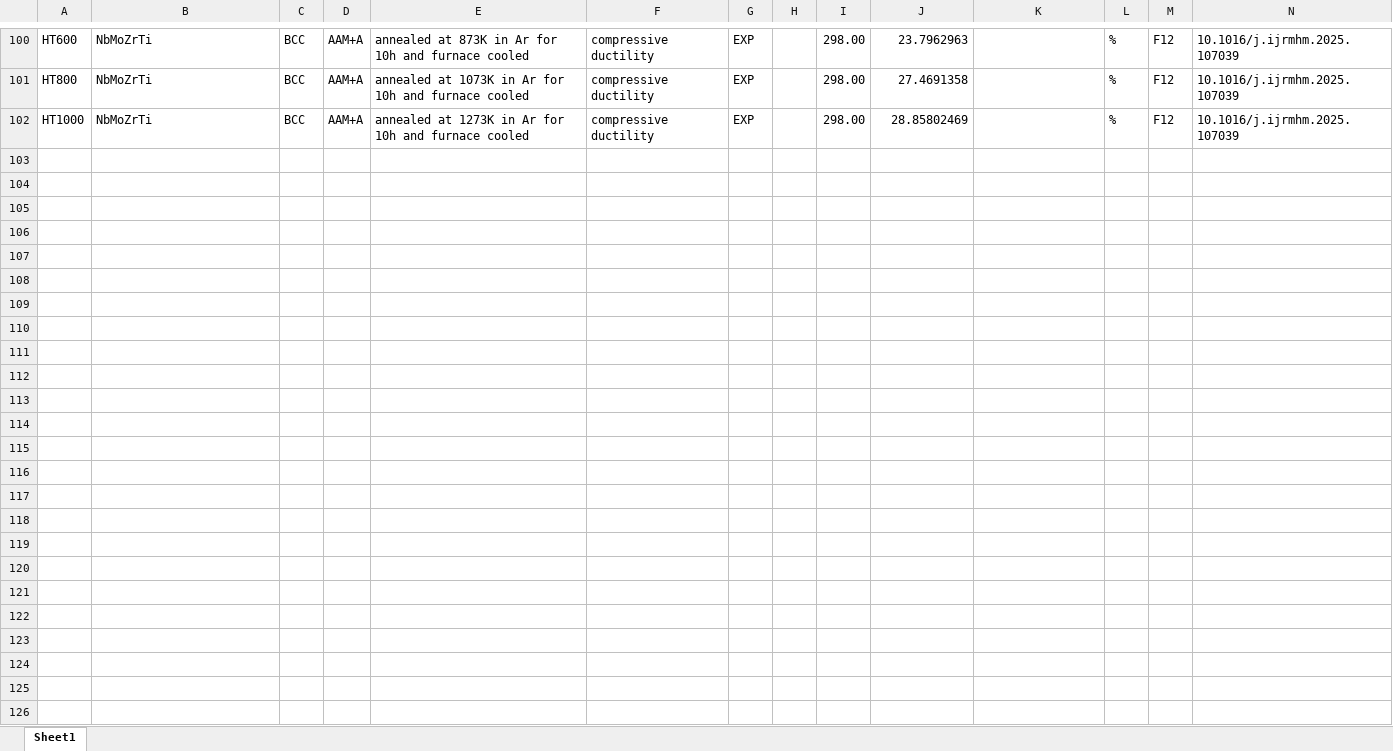
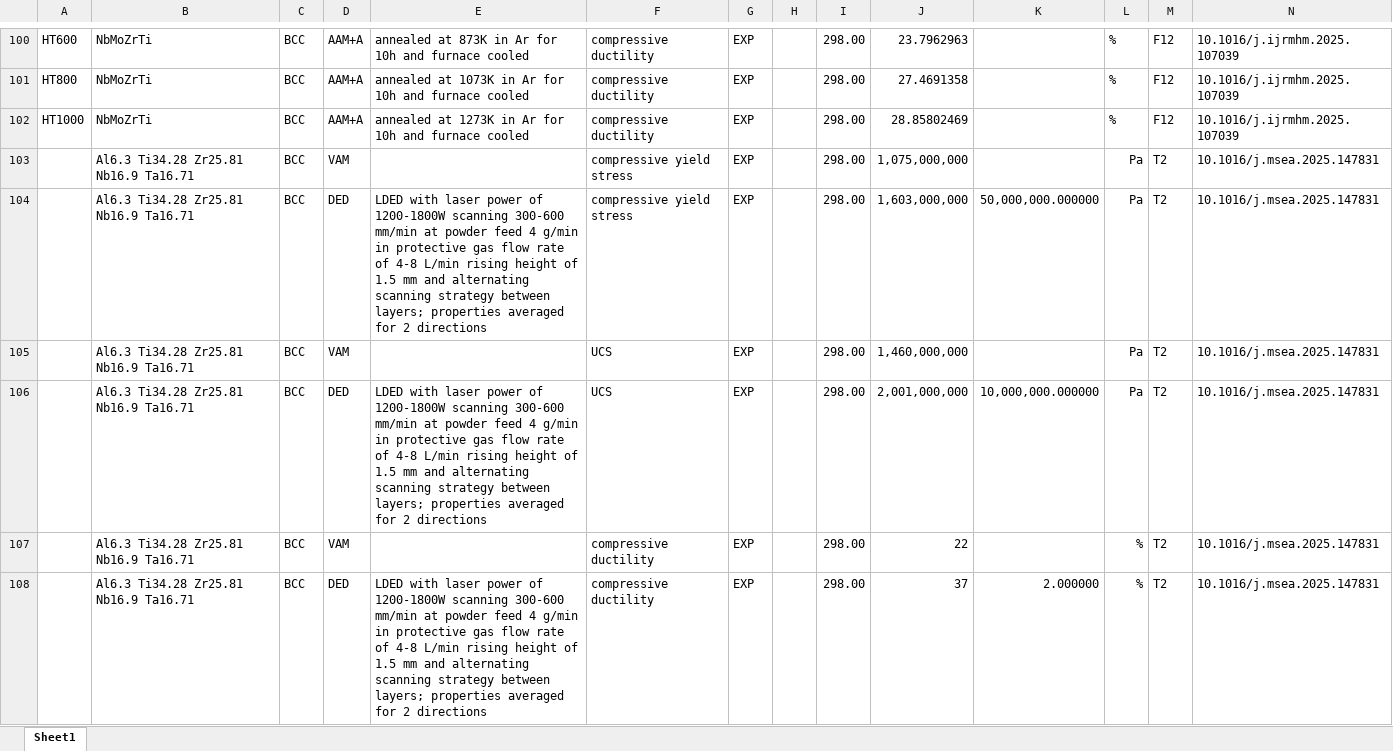
Before and after one commit to amkrajewski/ULTERA-contribute-amkrajewski, an Excel workbook: MiscSmallUploads_Jan2025.xlsx, sheet Sheet1, drawn as a sheet; only a part is shown, gaps mark what is left out; values as stored, in another font and other column widths than the file's, no borders; rows hold the shown columns only; the diff names each change by its address in the sheet, - before the commit and + after, or states it on an @@ line.

Commit message:
- extracted data from `10.1016/j.msea.2025.147831`

```diff
--- a/MiscSmallUploads_Jan2025.xlsx (sheet Sheet1)
+++ b/MiscSmallUploads_Jan2025.xlsx (sheet Sheet1)
+row 103:  | Al6.3 Ti34.28 Zr25.81 Nb16.9 Ta16.71 | BCC | VAM |  | compressive yield stress | EXP |  | 298.00 | 1,075,000,000 |  | Pa | T2 | 10.1016/j.msea.2025.147831
+row 104:  | Al6.3 Ti34.28 Zr25.81 Nb16.9 Ta16.71 | BCC | DED | LDED with laser power of 1200-1800W scanning 300-600 mm/min at powder feed 4 g/min in protective gas flow rate of 4-8 L/min rising height of 1.5 mm and alternating scanning strategy between layers; properties averaged for 2 directions | compressive yield stress | EXP |  | 298.00 | 1,603,000,000 | 50,000,000.000000 | Pa | T2 | 10.1016/j.msea.2025.147831
+row 105:  | Al6.3 Ti34.28 Zr25.81 Nb16.9 Ta16.71 | BCC | VAM |  | UCS | EXP |  | 298.00 | 1,460,000,000 |  | Pa | T2 | 10.1016/j.msea.2025.147831
+row 106:  | Al6.3 Ti34.28 Zr25.81 Nb16.9 Ta16.71 | BCC | DED | LDED with laser power of 1200-1800W scanning 300-600 mm/min at powder feed 4 g/min in protective gas flow rate of 4-8 L/min rising height of 1.5 mm and alternating scanning strategy between layers; properties averaged for 2 directions | UCS | EXP |  | 298.00 | 2,001,000,000 | 10,000,000.000000 | Pa | T2 | 10.1016/j.msea.2025.147831
+row 107:  | Al6.3 Ti34.28 Zr25.81 Nb16.9 Ta16.71 | BCC | VAM |  | compressive ductility | EXP |  | 298.00 | 22 |  | % | T2 | 10.1016/j.msea.2025.147831
+row 108:  | Al6.3 Ti34.28 Zr25.81 Nb16.9 Ta16.71 | BCC | DED | LDED with laser power of 1200-1800W scanning 300-600 mm/min at powder feed 4 g/min in protective gas flow rate of 4-8 L/min rising height of 1.5 mm and alternating scanning strategy between layers; properties averaged for 2 directions | compressive ductility | EXP |  | 298.00 | 37 | 2.000000 | % | T2 | 10.1016/j.msea.2025.147831
```
